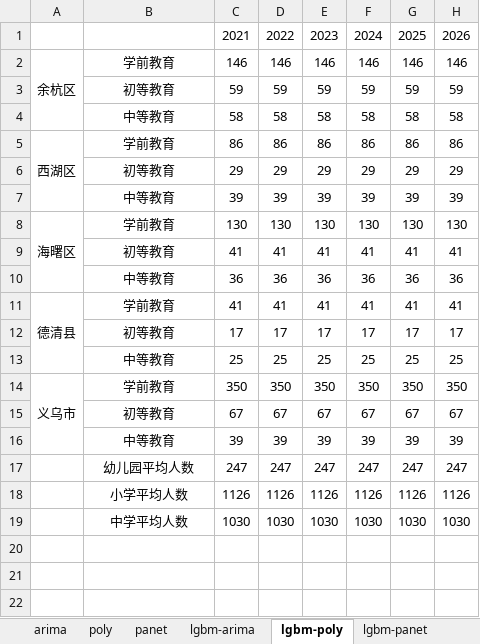
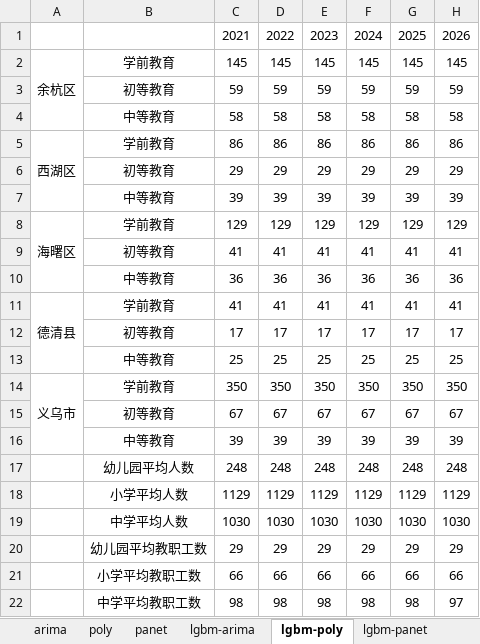
Before and after one commit to xuanyili/ccf-edupre, an Excel workbook: data/不同方法的预测结果.xlsx, sheet lgbm-poly, drawn as a sheet; values as stored, in another font and other column widths than the file's, no borders; removed rows and columns are numbered as before the commit, all else as after; the diff names each change by its address in the sheet, - before the commit and + after, or states it on an @@ line.

```diff
--- a/data/不同方法的预测结果.xlsx (sheet lgbm-poly)
+++ b/data/不同方法的预测结果.xlsx (sheet lgbm-poly)
-row 2: 余杭区 | 学前教育 | 146 | 146 | 146 | 146 | 146 | 146
+row 2: 余杭区 | 学前教育 | 145 | 145 | 145 | 145 | 145 | 145
-row 8: 海曙区 | 学前教育 | 130 | 130 | 130 | 130 | 130 | 130
+row 8: 海曙区 | 学前教育 | 129 | 129 | 129 | 129 | 129 | 129
-row 17:  | 幼儿园平均人数 | 247 | 247 | 247 | 247 | 247 | 247
-row 18:  | 小学平均人数 | 1126 | 1126 | 1126 | 1126 | 1126 | 1126
+row 17:  | 幼儿园平均人数 | 248 | 248 | 248 | 248 | 248 | 248
+row 18:  | 小学平均人数 | 1129 | 1129 | 1129 | 1129 | 1129 | 1129
+row 20:  | 幼儿园平均教职工数 | 29 | 29 | 29 | 29 | 29 | 29
+row 21:  | 小学平均教职工数 | 66 | 66 | 66 | 66 | 66 | 66
+row 22:  | 中学平均教职工数 | 98 | 98 | 98 | 98 | 98 | 97
```
Also changed, not shown: sheet panet, sheet lgbm-panet, sheet poly, sheet lgbm-arima, sheet arima, 7 other files.
